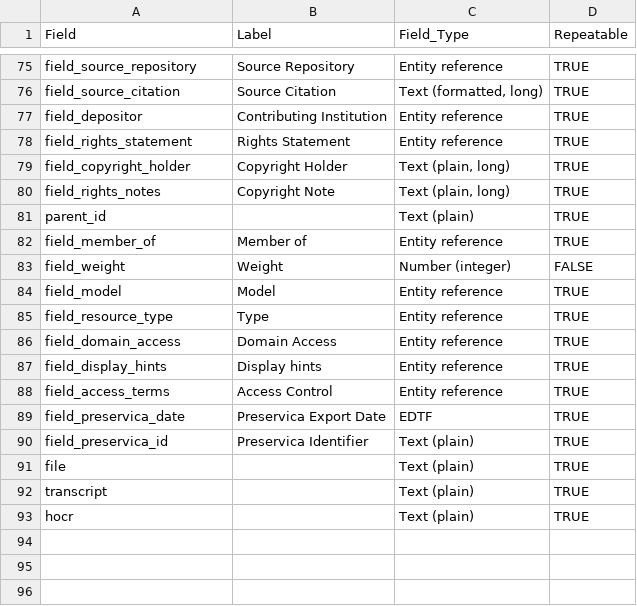
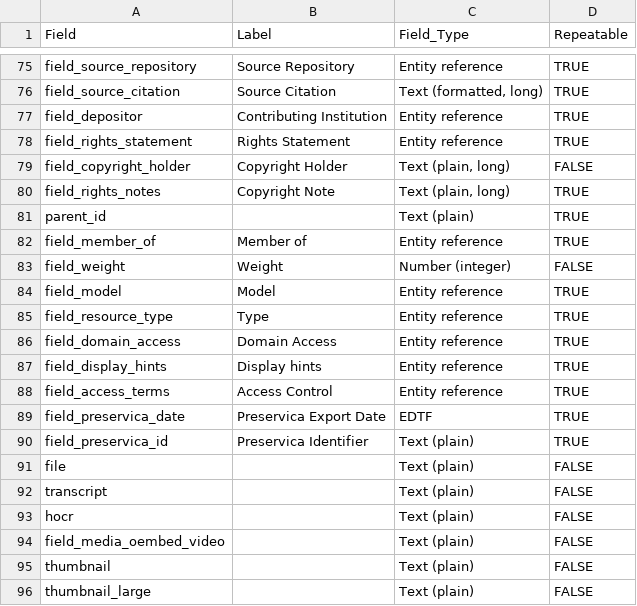
Before and after one commit to uls-mad/islandora_metadata, a CSV file: Migration_Scripts/Schema_Mappings/i2_field_schema.csv, drawn as a sheet; only a part is shown, gaps mark what is left out.

Commit message:
Report unmapped fields + Concat nonrepeatable field

```diff
--- a/Migration_Scripts/Schema_Mappings/i2_field_schema.csv
+++ b/Migration_Scripts/Schema_Mappings/i2_field_schema.csv
@@ -78,3 +78,3 @@ field_depositor,Contributing Institution,Entity reference,TRUE
 field_rights_statement,Rights Statement,Entity reference,TRUE
-field_copyright_holder,Copyright Holder,"Text (plain, long)",TRUE
+field_copyright_holder,Copyright Holder,"Text (plain, long)",FALSE
 field_rights_notes,Copyright Note,"Text (plain, long)",TRUE
@@ -90,4 +90,7 @@ field_preservica_date,Preservica Export Date,EDTF,TRUE
 field_preservica_id,Preservica Identifier,Text (plain),TRUE
-file,,Text (plain),TRUE
-transcript,,Text (plain),TRUE
-hocr,,Text (plain),TRUE
+file,,Text (plain),FALSE
+transcript,,Text (plain),FALSE
+hocr,,Text (plain),FALSE
+field_media_oembed_video,,Text (plain),FALSE
+thumbnail,,Text (plain),FALSE
+thumbnail_large,,Text (plain),FALSE
```
Also changed, not shown: 2 other files.
